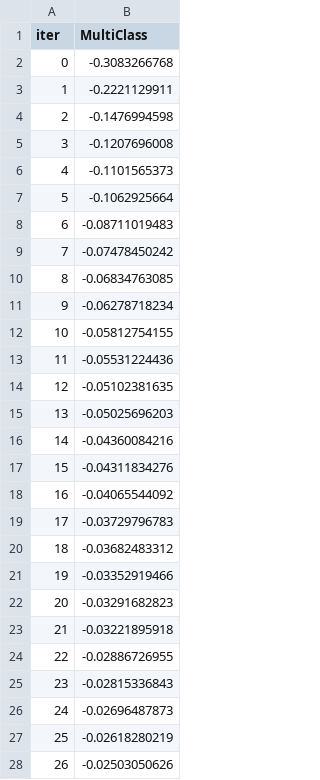
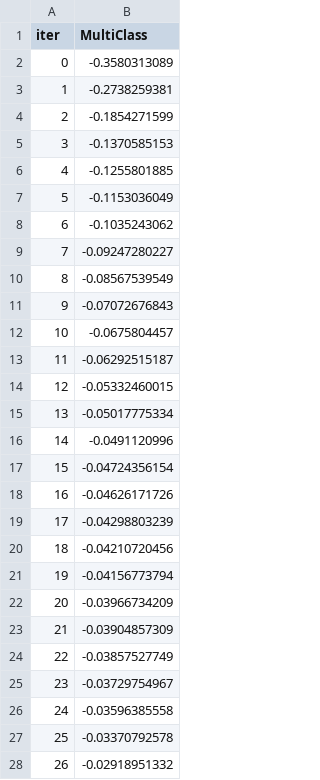
Before and after one commit to kisomo/Datasets, a TSV file: iris/catboost_info/learn_error.tsv, drawn as a sheet; only a part is shown; the diff covers the shown part only.

```diff
--- a/iris/catboost_info/learn_error.tsv
+++ b/iris/catboost_info/learn_error.tsv
@@ -1,28 +1,28 @@
 iter	MultiClass
-0	-0.3083266768
-1	-0.2221129911
-2	-0.1476994598
-3	-0.1207696008
-4	-0.1101565373
-5	-0.1062925664
-6	-0.08711019483
-7	-0.07478450242
-8	-0.06834763085
-9	-0.06278718234
-10	-0.05812754155
-11	-0.05531224436
-12	-0.05102381635
-13	-0.05025696203
-14	-0.04360084216
-15	-0.04311834276
-16	-0.04065544092
-17	-0.03729796783
-18	-0.03682483312
-19	-0.03352919466
-20	-0.03291682823
-21	-0.03221895918
-22	-0.02886726955
-23	-0.02815336843
-24	-0.02696487873
-25	-0.02618280219
-26	-0.02503050626
+0	-0.3580313089
+1	-0.2738259381
+2	-0.1854271599
+3	-0.1370585153
+4	-0.1255801885
+5	-0.1153036049
+6	-0.1035243062
+7	-0.09247280227
+8	-0.08567539549
+9	-0.07072676843
+10	-0.0675804457
+11	-0.06292515187
+12	-0.05332460015
+13	-0.05017775334
+14	-0.0491120996
+15	-0.04724356154
+16	-0.04626171726
+17	-0.04298803239
+18	-0.04210720456
+19	-0.04156773794
+20	-0.03966734209
+21	-0.03904857309
+22	-0.03857527749
+23	-0.03729754967
+24	-0.03596385558
+25	-0.03370792578
+26	-0.02918951332
```
Also changed, not shown: 3 edited cells elsewhere in this file, iris/catboost_info/time_left.tsv, 6 other files.
